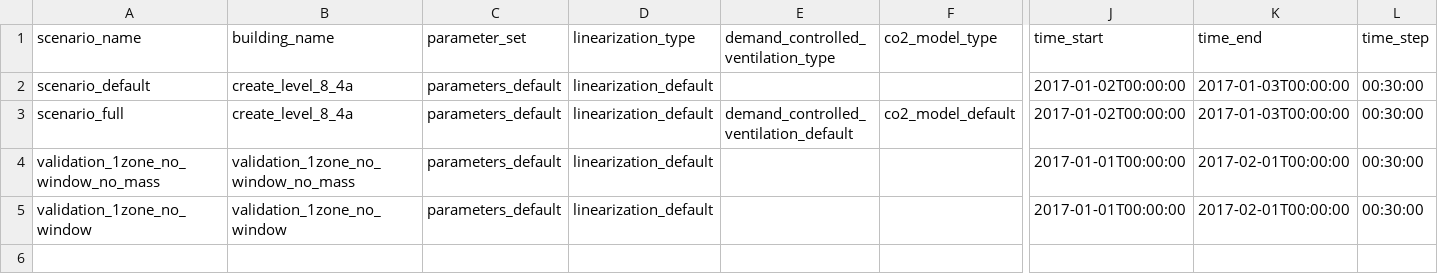
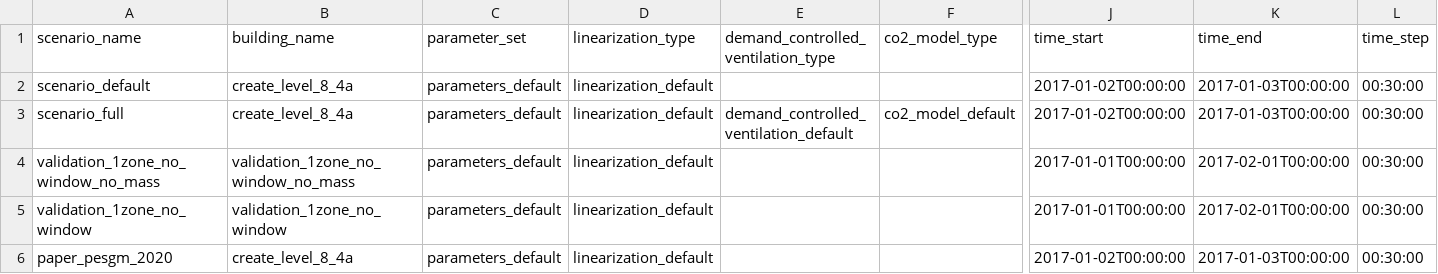
Before and after one commit to mesmo-dev/cobmo, a CSV file: data/building_scenarios.csv, drawn as a sheet; only a part is shown, gaps mark what is left out; rows hold the shown columns only; the diff names each change by its address in the sheet, - before the commit and + after, or states it on an @@ line.

```diff
--- a/data/building_scenarios.csv
+++ b/data/building_scenarios.csv
+row 6: paper_pesgm_2020 | create_level_8_4a | parameters_default | linearization_default |  |  | 2017-01-02T00:00:00 | 2017-01-03T00:00:00 | 00:30:00
```
Also changed, not shown: data/building_zone_types.csv, data/building_zones.csv, 2 other files.
